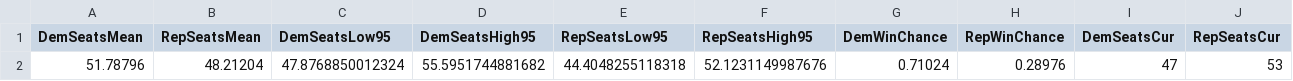
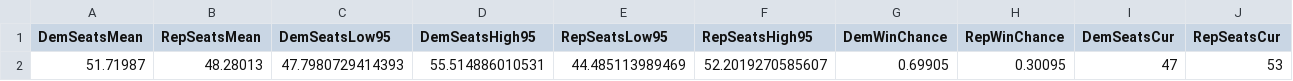
Before and after one commit to jkappelmeier/jkappelmeier.github.io, a CSV file: Data/SenateNational.csv, drawn as a sheet.

Commit message:
Update Data/SenateNational.csv from MATLAB

```diff
--- a/Data/SenateNational.csv
+++ b/Data/SenateNational.csv
@@ -1,2 +1,2 @@
 DemSeatsMean,RepSeatsMean,DemSeatsLow95,DemSeatsHigh95,RepSeatsLow95,RepSeatsHigh95,DemWinChance,RepWinChance,DemSeatsCur,RepSeatsCur
-51.78796,48.21204,47.8768850012324,55.5951744881682,44.4048255118318,52.1231149987676,0.71024,0.28976,47,53
+51.71987,48.28013,47.7980729414393,55.514886010531,44.485113989469,52.2019270585607,0.69905,0.30095,47,53
```
